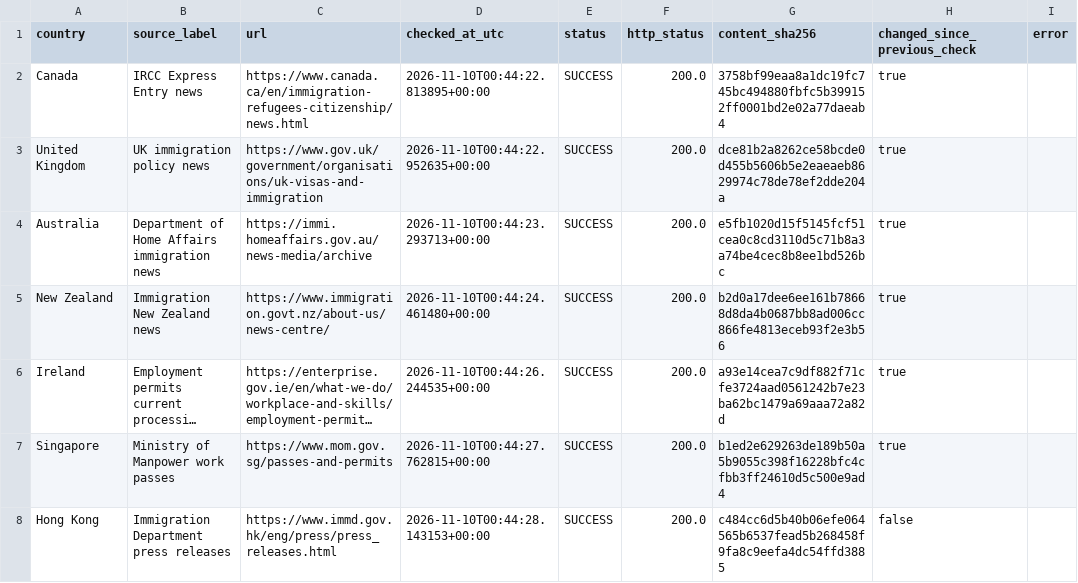
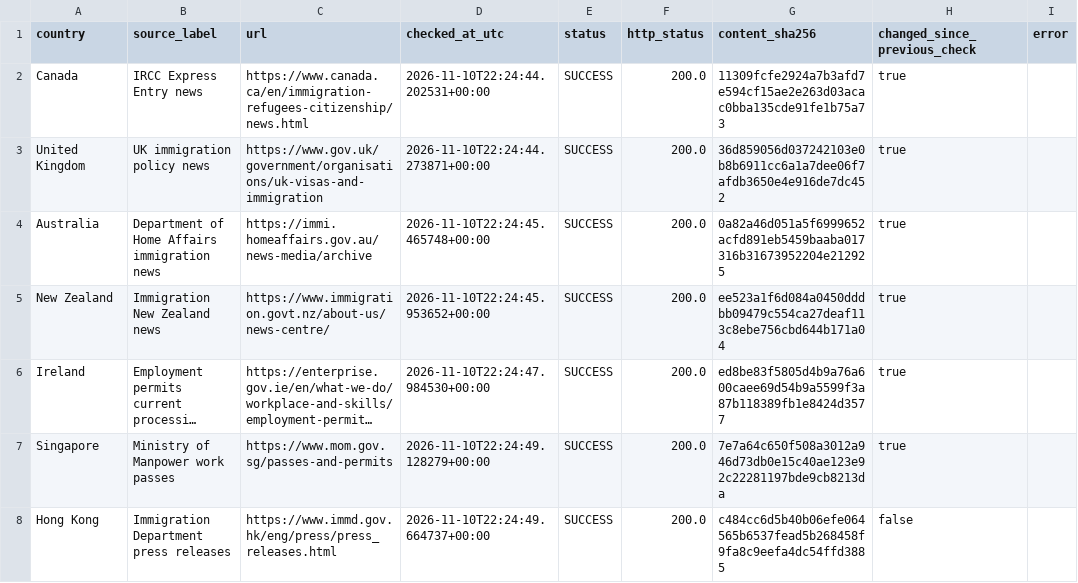
Before and after one commit to schnozenstein/eom-migration-model, a CSV file: metadata/policy_page_watch_status.csv, drawn as a sheet; only a part is shown; long unchanged cells end in …; the diff covers the shown part only; the diff names each change by its address in the sheet, - before the commit and + after, or states it on an @@ line.

```diff
--- a/metadata/policy_page_watch_status.csv
+++ b/metadata/policy_page_watch_status.csv
-D2 (checked_at_utc): 2026-11-10T00:44:22.813895+00:00
+D2 (checked_at_utc): 2026-11-10T22:24:44.202531+00:00
-G2 (content_sha256): 3758bf99eaa8a1dc19fc745bc494880fbfc5b399152ff0001bd2e02a77daeab4
+G2 (content_sha256): 11309fcfe2924a7b3afd7e594cf15ae2e263d03acac0bba135cde91fe1b75a73
-D3 (checked_at_utc): 2026-11-10T00:44:22.952635+00:00
+D3 (checked_at_utc): 2026-11-10T22:24:44.273871+00:00
-G3 (content_sha256): dce81b2a8262ce58bcde0d455b5606b5e2eaeaeb8629974c78de78ef2dde204a
+G3 (content_sha256): 36d859056d037242103e0b8b6911cc6a1a7dee06f7afdb3650e4e916de7dc452
-D4 (checked_at_utc): 2026-11-10T00:44:23.293713+00:00
+D4 (checked_at_utc): 2026-11-10T22:24:45.465748+00:00
-G4 (content_sha256): e5fb1020d15f5145fcf51cea0c8cd3110d5c71b8a3a74be4cec8b8ee1bd526bc
+G4 (content_sha256): 0a82a46d051a5f6999652acfd891eb5459baaba017316b31673952204e212925
-D5 (checked_at_utc): 2026-11-10T00:44:24.461480+00:00
+D5 (checked_at_utc): 2026-11-10T22:24:45.953652+00:00
-G5 (content_sha256): b2d0a17dee6ee161b78668d8da4b0687bb8ad006cc866fe4813eceb93f2e3b56
+G5 (content_sha256): ee523a1f6d084a0450dddbb09479c554ca27deaf113c8ebe756cbd644b171a04
-D6 (checked_at_utc): 2026-11-10T00:44:26.244535+00:00
+D6 (checked_at_utc): 2026-11-10T22:24:47.984530+00:00
-G6 (content_sha256): a93e14cea7c9df882f71cfe3724aad0561242b7e23ba62bc1479a69aaa72a82d
+G6 (content_sha256): ed8be83f5805d4b9a76a600caee69d54b9a5599f3a87b118389fb1e8424d3577
-D7 (checked_at_utc): 2026-11-10T00:44:27.762815+00:00
+D7 (checked_at_utc): 2026-11-10T22:24:49.128279+00:00
-G7 (content_sha256): b1ed2e629263de189b50a5b9055c398f16228bfc4cfbb3ff24610d5c500e9ad4
+G7 (content_sha256): 7e7a64c650f508a3012a946d73db0e15c40ae123e92c22281197bde9cb8213da
-D8 (checked_at_utc): 2026-11-10T00:44:28.143153+00:00
+D8 (checked_at_utc): 2026-11-10T22:24:49.664737+00:00
```
Also changed, not shown: 18 edited cells elsewhere in this file, data/geographical_uncertainty_inputs.csv, data/geopolitical_uncertainty_inputs.csv, 32 other files.
